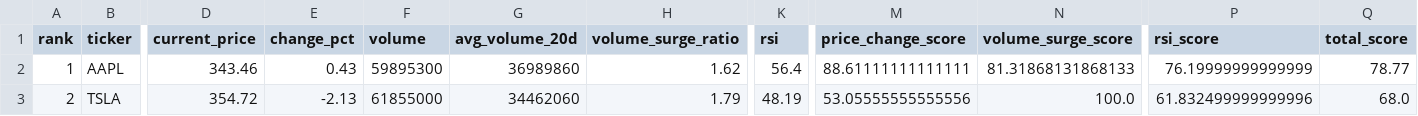
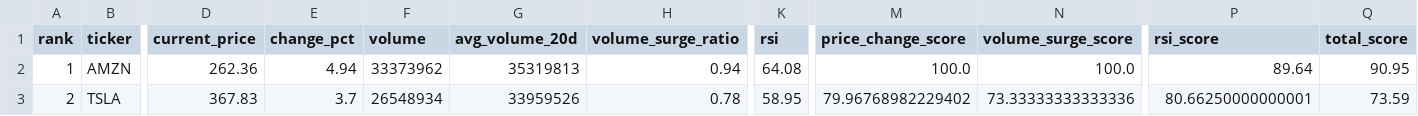
Before and after one commit to ynokinawa19-lgtm/stock-ranking-app, a CSV file: data/ranking_us.csv, drawn as a sheet; only a part is shown, gaps mark what is left out; the diff covers the shown part only; the diff names each change by its address in the sheet, - before the commit and + after, or states it on an @@ line.

```diff
--- a/data/ranking_us.csv
+++ b/data/ranking_us.csv
-B2 (ticker): AAPL
+B2 (ticker): AMZN
-D2 (current_price): 343.46
+D2 (current_price): 262.36
-E2 (change_pct): 0.43
+E2 (change_pct): 4.94
-F2 (volume): 59895300
+F2 (volume): 33373962
-G2 (avg_volume_20d): 36989860
+G2 (avg_volume_20d): 35319813
-H2 (volume_surge_ratio): 1.62
+H2 (volume_surge_ratio): 0.94
-K2 (rsi): 56.4
+K2 (rsi): 64.08
-M2 (price_change_score): 88.61111111111111
+M2 (price_change_score): 100.0
-N2 (volume_surge_score): 81.31868131868133
+N2 (volume_surge_score): 100.0
-P2 (rsi_score): 76.19999999999999
+P2 (rsi_score): 89.64
-Q2 (total_score): 78.77
+Q2 (total_score): 90.95
-D3 (current_price): 354.72
+D3 (current_price): 367.83
-E3 (change_pct): -2.13
+E3 (change_pct): 3.7
-F3 (volume): 61855000
+F3 (volume): 26548934
-G3 (avg_volume_20d): 34462060
+G3 (avg_volume_20d): 33959526
-H3 (volume_surge_ratio): 1.79
+H3 (volume_surge_ratio): 0.78
-K3 (rsi): 48.19
+K3 (rsi): 58.95
-M3 (price_change_score): 53.05555555555556
+M3 (price_change_score): 79.96768982229402
-N3 (volume_surge_score): 100.0
+N3 (volume_surge_score): 73.33333333333336
-P3 (rsi_score): 61.832499999999996
+P3 (rsi_score): 80.66250000000001
-Q3 (total_score): 68.0
+Q3 (total_score): 73.59
```
Also changed, not shown: 177 edited cells elsewhere in this file, data/ranking_jp.csv, 1 other file.
